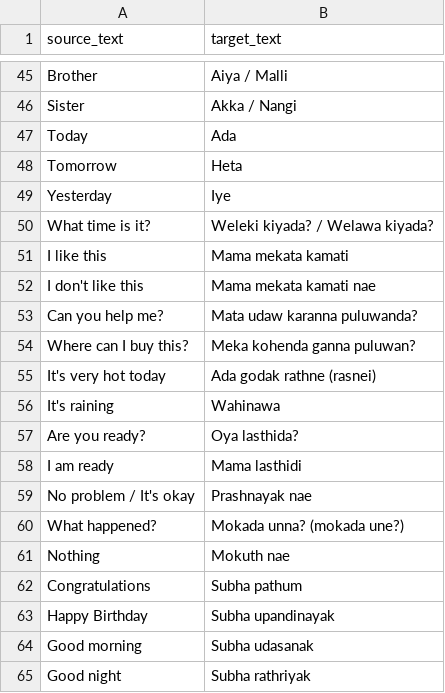
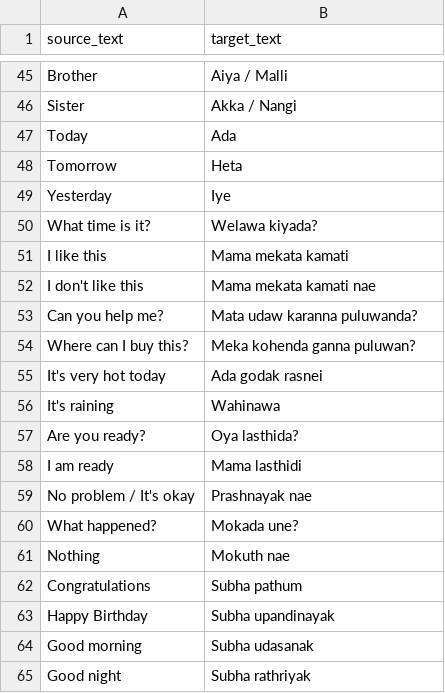
Before and after one commit to Madusha-navod/english-singlish-translator, a CSV file: final_english_singlish_translation_dataset.csv, drawn as a sheet; only a part is shown, gaps mark what is left out; the diff covers the shown part only.

```diff
--- a/final_english_singlish_translation_dataset.csv
+++ b/final_english_singlish_translation_dataset.csv
@@ -49,3 +49,3 @@ Tomorrow,Heta
 Yesterday,Iye
-What time is it?,Weleki kiyada? / Welawa kiyada?
+What time is it?,Welawa kiyada?
 I like this,Mama mekata kamati
@@ -54,3 +54,3 @@ Can you help me?,Mata udaw karanna puluwanda?
 Where can I buy this?,Meka kohenda ganna puluwan?
-It's very hot today,Ada godak rathne (rasnei)
+It's very hot today,Ada godak rasnei
 It's raining,Wahinawa
@@ -59,3 +59,3 @@ I am ready,Mama lasthidi
 No problem / It's okay,Prashnayak nae
-What happened?,Mokada unna? (mokada une?)
+What happened?,Mokada une?
 Nothing,Mokuth nae
```
Also changed, not shown: 2 added rows, 2 removed rows and 13 edited cells elsewhere in this file, 2 other files.
